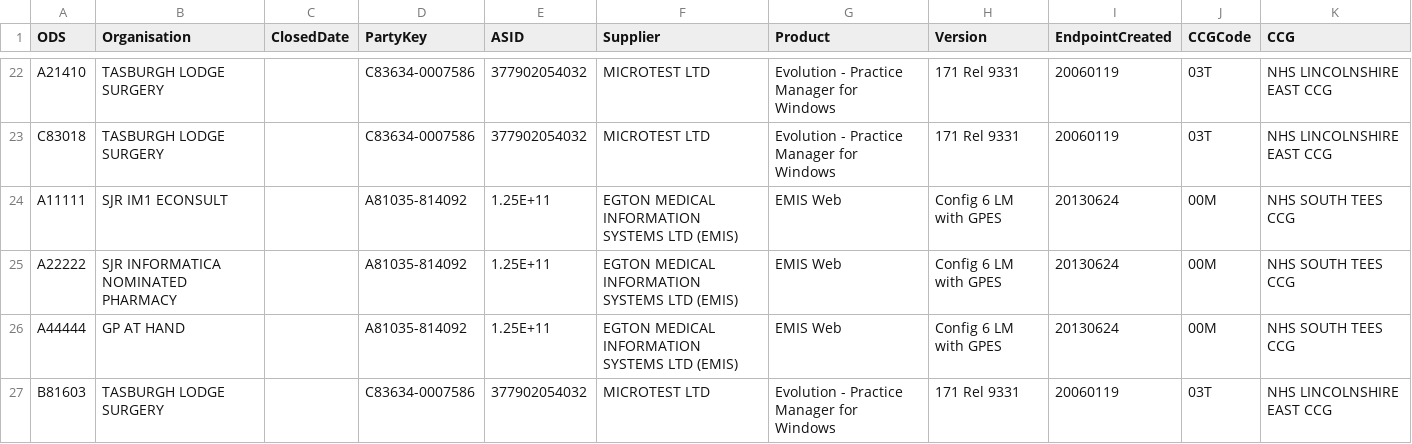
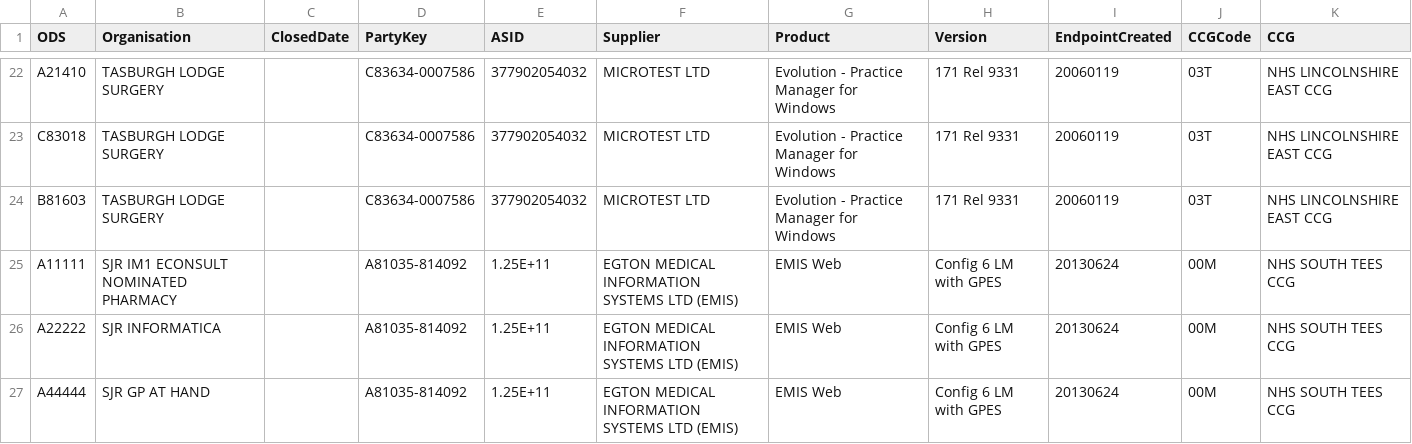
Before and after one commit to NHSDigital/nhs-app-api, a CSV file: backendworker/configurations/gpinfo.csv, drawn as a sheet; only a part is shown, gaps mark what is left out; removed rows and columns are numbered as before the commit, all else as after; the diff names each change by its address in the sheet, - before the commit and + after, or states it on an @@ line.

Commit message:
NHSO-5854: Provide SJR configuration for nominated pharmacy

```diff
--- a/backendworker/configurations/gpinfo.csv
+++ b/backendworker/configurations/gpinfo.csv
-row 24: A11111 | SJR IM1 ECONSULT |  | A81035-814092 | 1.25E+11 | EGTON MEDICAL INFORMATION SYSTEMS LTD (EMIS) | EMIS Web | Config 6 LM with GPES | 20130624 | 00M | NHS SOUTH TEES CCG
-row 25: A22222 | SJR INFORMATICA NOMINATED PHARMACY |  | A81035-814092 | 1.25E+11 | EGTON MEDICAL INFORMATION SYSTEMS LTD (EMIS) | EMIS Web | Config 6 LM with GPES | 20130624 | 00M | NHS SOUTH TEES CCG
-row 26: A44444 | GP AT HAND |  | A81035-814092 | 1.25E+11 | EGTON MEDICAL INFORMATION SYSTEMS LTD (EMIS) | EMIS Web | Config 6 LM with GPES | 20130624 | 00M | NHS SOUTH TEES CCG
+row 25: A11111 | SJR IM1 ECONSULT NOMINATED PHARMACY |  | A81035-814092 | 1.25E+11 | EGTON MEDICAL INFORMATION SYSTEMS LTD (EMIS) | EMIS Web | Config 6 LM with GPES | 20130624 | 00M | NHS SOUTH TEES CCG
+row 26: A22222 | SJR INFORMATICA |  | A81035-814092 | 1.25E+11 | EGTON MEDICAL INFORMATION SYSTEMS LTD (EMIS) | EMIS Web | Config 6 LM with GPES | 20130624 | 00M | NHS SOUTH TEES CCG
+row 27: A44444 | SJR GP AT HAND |  | A81035-814092 | 1.25E+11 | EGTON MEDICAL INFORMATION SYSTEMS LTD (EMIS) | EMIS Web | Config 6 LM with GPES | 20130624 | 00M | NHS SOUTH TEES CCG
```
Also changed, not shown: 21 other files.
